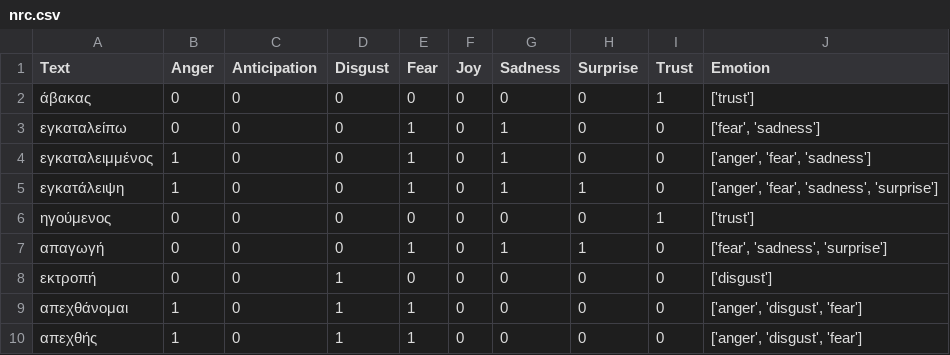
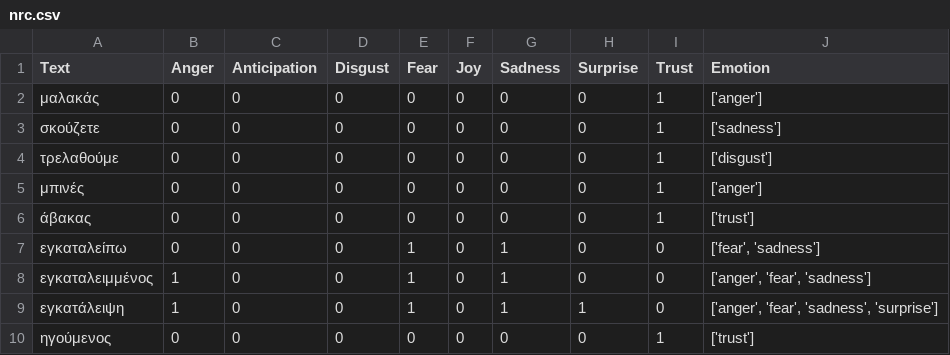
Before and after one commit to DumbRookie/thesis, a CSV file: resources/nrc.csv, drawn as a sheet; only a part is shown; the shorter side is filled out with more unchanged rows; the diff names each change by its address in the sheet, - before the commit and + after, or states it on an @@ line.

```diff
--- a/resources/nrc.csv
+++ b/resources/nrc.csv
+row 2: μαλακάς | 0 | 0 | 0 | 0 | 0 | 0 | 0 | 1 | ['anger']
+row 3: σκούζετε | 0 | 0 | 0 | 0 | 0 | 0 | 0 | 1 | ['sadness']
+row 4: τρελαθούμε | 0 | 0 | 0 | 0 | 0 | 0 | 0 | 1 | ['disgust']
+row 5: μπινές | 0 | 0 | 0 | 0 | 0 | 0 | 0 | 1 | ['anger']
```
Also changed, not shown: 13 other files.
